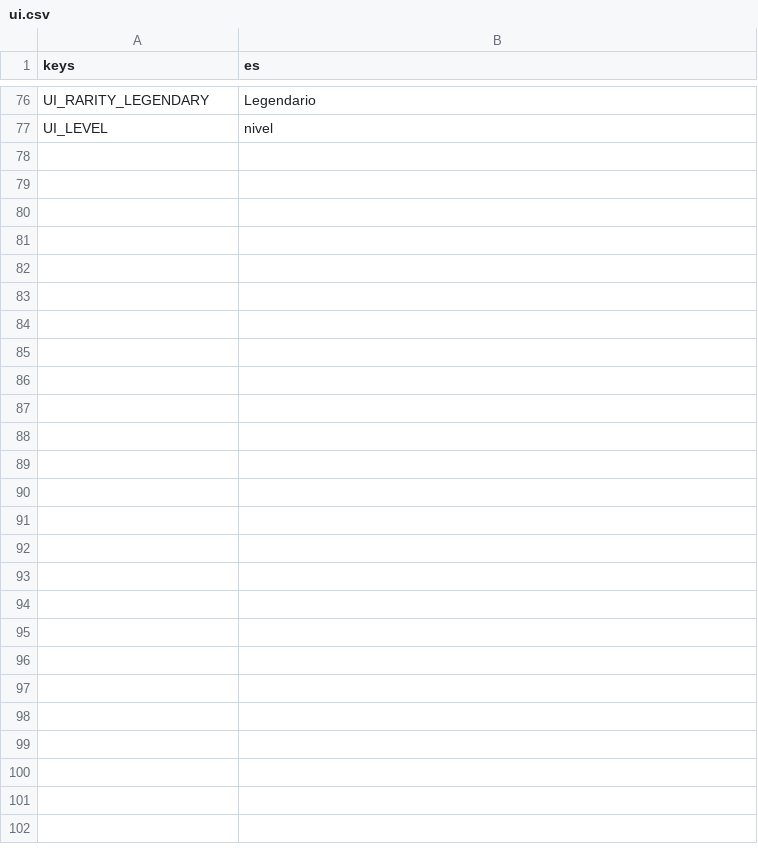
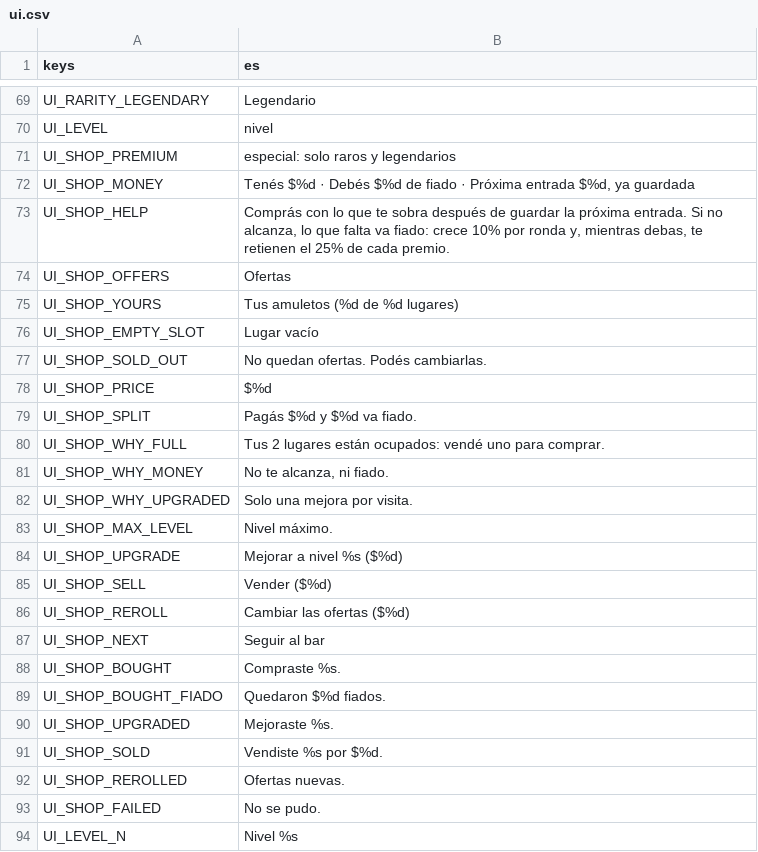
Before and after one commit to JoakoZarza/paye, a CSV file: data/i18n/ui.csv, drawn as a sheet; only a part is shown, gaps mark what is left out; the diff covers the shown part only.

```diff
--- a/data/i18n/ui.csv
+++ b/data/i18n/ui.csv
@@ -77 +70,25 @@ UI_RARITY_LEGENDARY,Legendario
 UI_LEVEL,nivel
+UI_SHOP_PREMIUM,"especial: solo raros y legendarios"
+UI_SHOP_MONEY,"Tenés $%d · Debés $%d de fiado · Próxima entrada $%d, ya guardada"
+UI_SHOP_HELP,"Comprás con lo que te sobra después de guardar la próxima entrada. Si no alcanza, lo que falta va fiado: crece 10% por ronda y, mientras debas, te retienen el 25% de cada premio."
+UI_SHOP_OFFERS,Ofertas
+UI_SHOP_YOURS,"Tus amuletos (%d de %d lugares)"
+UI_SHOP_EMPTY_SLOT,Lugar vacío
+UI_SHOP_SOLD_OUT,No quedan ofertas. Podés cambiarlas.
+UI_SHOP_PRICE,$%d
+UI_SHOP_SPLIT,"Pagás $%d y $%d va fiado."
+UI_SHOP_WHY_FULL,"Tus 2 lugares están ocupados: vendé uno para comprar."
+UI_SHOP_WHY_MONEY,"No te alcanza, ni fiado."
+UI_SHOP_WHY_UPGRADED,Solo una mejora por visita.
+UI_SHOP_MAX_LEVEL,Nivel máximo.
+UI_SHOP_UPGRADE,"Mejorar a nivel %s ($%d)"
+UI_SHOP_SELL,Vender ($%d)
+UI_SHOP_REROLL,Cambiar las ofertas ($%d)
+UI_SHOP_NEXT,Seguir al bar
+UI_SHOP_BOUGHT,Compraste %s.
+UI_SHOP_BOUGHT_FIADO,"Quedaron $%d fiados."
+UI_SHOP_UPGRADED,Mejoraste %s.
+UI_SHOP_SOLD,"Vendiste %s por $%d."
+UI_SHOP_REROLLED,Ofertas nuevas.
+UI_SHOP_FAILED,No se pudo.
+UI_LEVEL_N,Nivel %s
```
Also changed, not shown: 6 removed rows elsewhere in this file, 4 other files.
